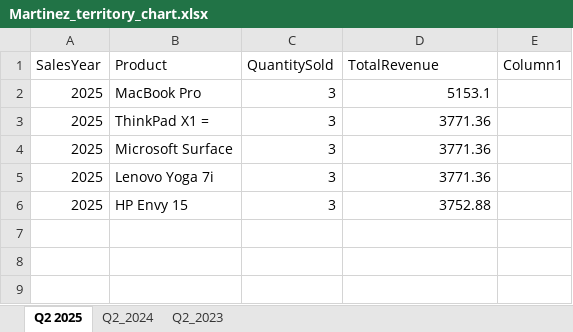
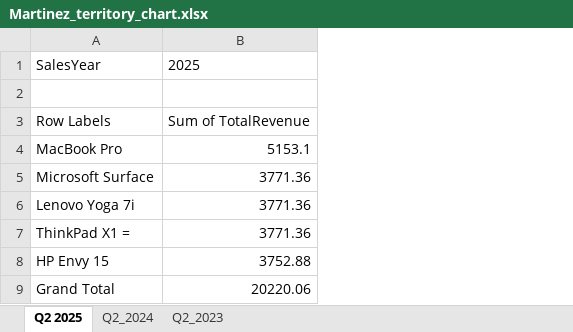
Before and after one commit to Samnola/-Capstone_1, an Excel workbook: Martinez_territory_chart.xlsx, sheet Q2 2025, drawn as a sheet; values as stored, in another font and other column widths than the file's, no borders; charts and pictures and table styles not drawn; removed rows and columns are numbered as before the commit, all else as after; the diff names each change by its address in the sheet, - before the commit and + after, or states it on an @@ line.

```diff
--- a/Martinez_territory_chart.xlsx (sheet Q2 2025)
+++ b/Martinez_territory_chart.xlsx (sheet Q2 2025)
-column A, rows 1-2: SalesYear | 2025; rows 4-6: all 2025
-column C, rows 1-2: QuantitySold | 3; rows 4-6: all 3
-column E, row 1: Column1
+row 1: SalesYear | 2025
-row 2: SalesYear | Product | QuantitySold | TotalRevenue | Column1
+row 2: (empty)
+row 3: Row Labels | Sum of TotalRevenue
@@ row 3 moved to row 7: ThinkPad X1 = @@
+row 9: Grand Total | 20220.06
```
Also changed, not shown: sheet Q2_2023, sheet Q2_2024, charts or pictures, 1 other file.
